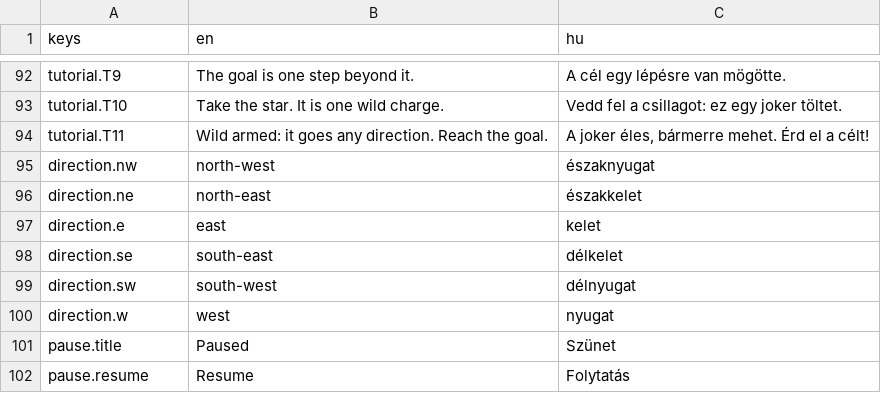
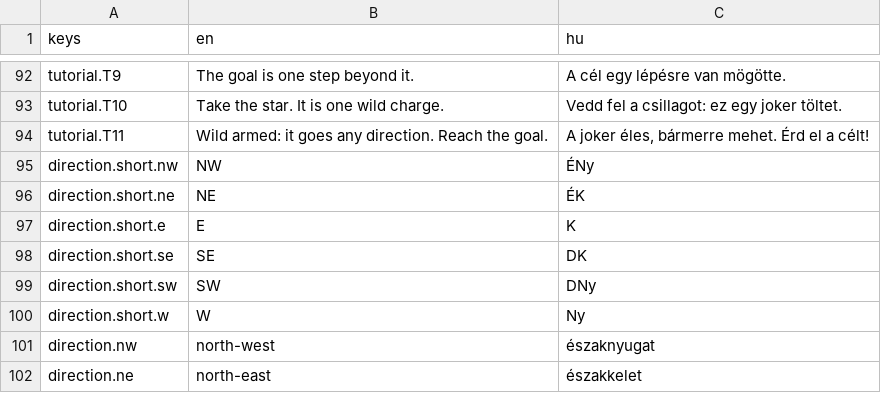
Before and after one commit to iszlai/hex-game, a CSV file: hexflow/assets/i18n/strings.csv, drawn as a sheet; only a part is shown, gaps mark what is left out; the shorter side is filled out with more unchanged rows.

```diff
--- a/hexflow/assets/i18n/strings.csv
+++ b/hexflow/assets/i18n/strings.csv
@@ -94,2 +94,8 @@ keys,en,hu
 "tutorial.T11","Wild armed: it goes any direction. Reach the goal.","A joker éles, bármerre mehet. Érd el a célt!"
+"direction.short.nw","NW","ÉNy"
+"direction.short.ne","NE","ÉK"
+"direction.short.e","E","K"
+"direction.short.se","SE","DK"
+"direction.short.sw","SW","DNy"
+"direction.short.w","W","Ny"
 "direction.nw","north-west","északnyugat"
```
Also changed, not shown: 1 other file.
